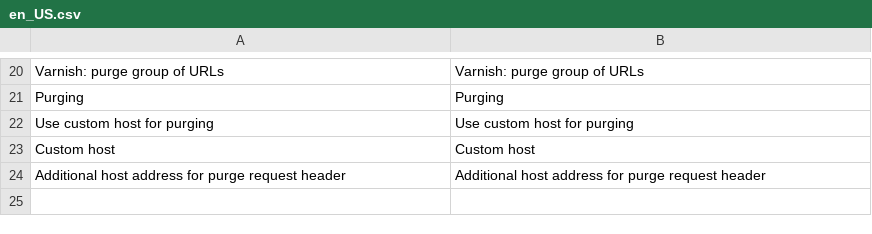
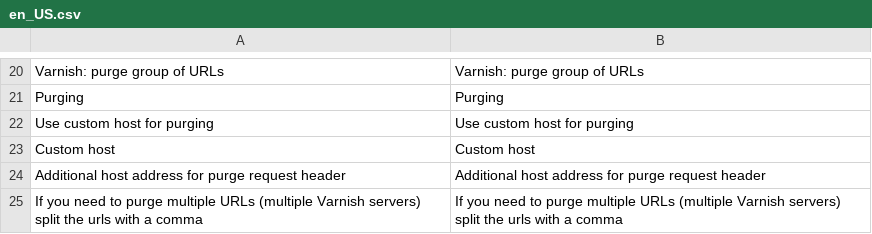
Before and after one commit to lizardmedia/varnish-warmer-magento2, a CSV file: i18n/en_US.csv, drawn as a sheet; only a part is shown, gaps mark what is left out.

Commit message:
Purging multiple hosts

```diff
--- a/i18n/en_US.csv
+++ b/i18n/en_US.csv
@@ -24 +24,2 @@
 "Additional host address for purge request header","Additional host address for purge request header"
+"If you need to purge multiple URLs (multiple Varnish servers) split the urls with a comma","If you need to purge multiple URLs (multiple Varnish servers) split the urls with a comma"
```
Also changed, not shown: 6 other files.
